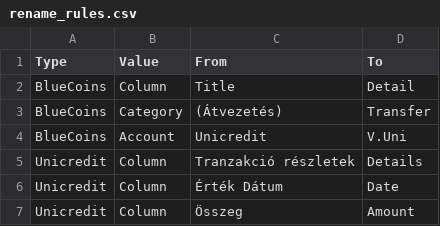
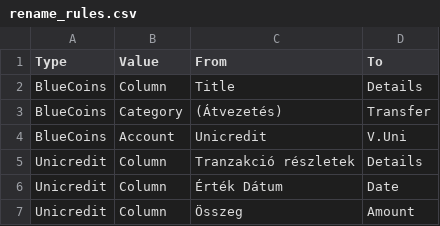
Before and after one commit to vektor8891/finance-R, a CSV file: input/rename_rules.csv, drawn as a sheet.

Commit message:
get category for Unicredit data from data & patterns & merge with all transactions

```diff
--- a/input/rename_rules.csv
+++ b/input/rename_rules.csv
@@ -1,3 +1,3 @@
 Type;Value;From;To
-BlueCoins;Column;Title;Detail
+BlueCoins;Column;Title;Details
 BlueCoins;Category;(Átvezetés);Transfer
```
Also changed, not shown: 2 other files.
